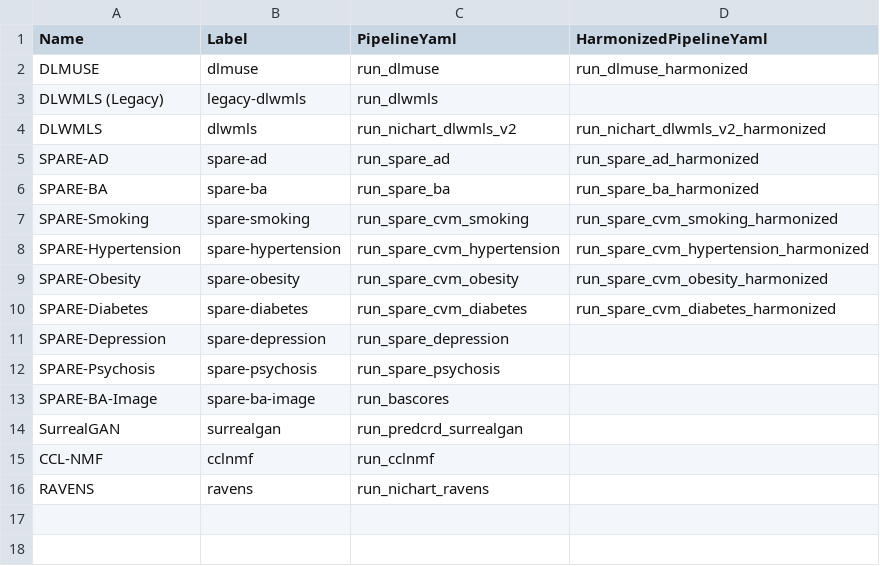
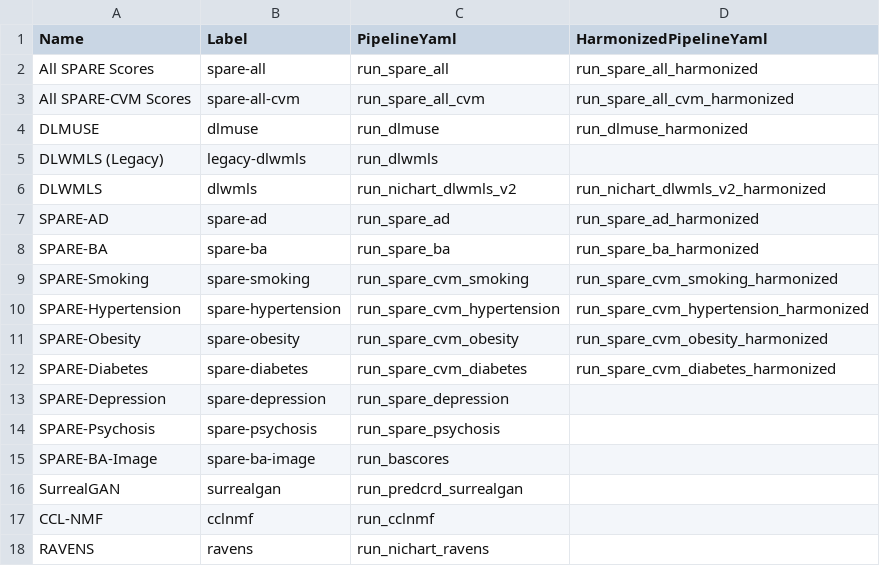
Before and after one commit to CBICA/NiChart_Project, a CSV file: resources/pipelines/list_pipelines.csv, drawn as a sheet.

Commit message:
add spare-all pipelines first go

```diff
--- a/resources/pipelines/list_pipelines.csv
+++ b/resources/pipelines/list_pipelines.csv
@@ -1,2 +1,4 @@
 Name,Label,PipelineYaml,HarmonizedPipelineYaml
+All SPARE Scores,spare-all,run_spare_all,run_spare_all_harmonized
+All SPARE-CVM Scores,spare-all-cvm,run_spare_all_cvm,run_spare_all_cvm_harmonized
 DLMUSE,dlmuse,run_dlmuse,run_dlmuse_harmonized
```
Also changed, not shown: 17 other files.
